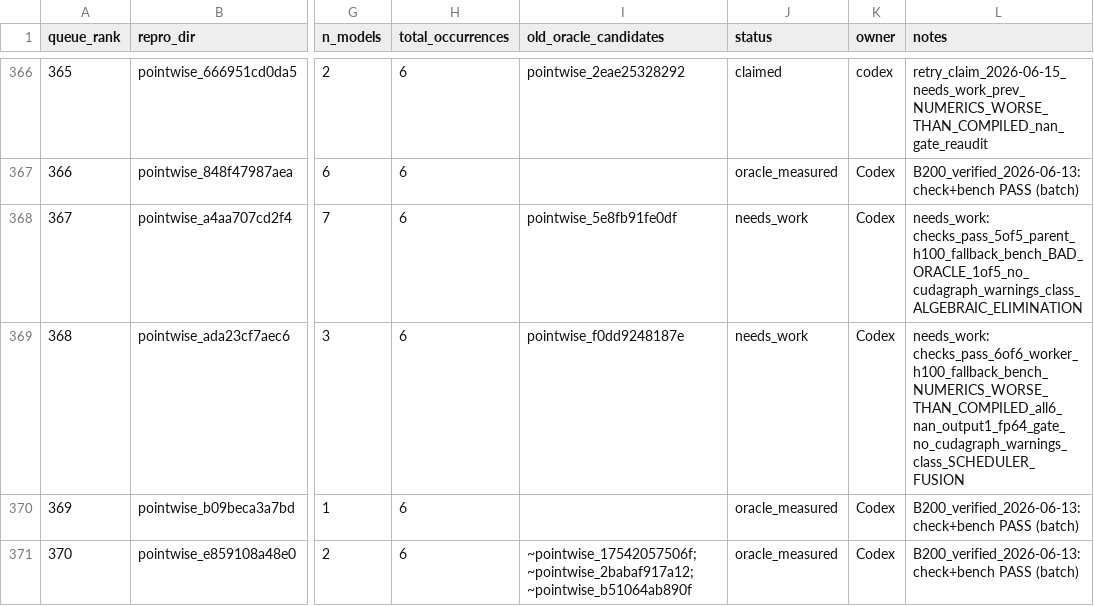
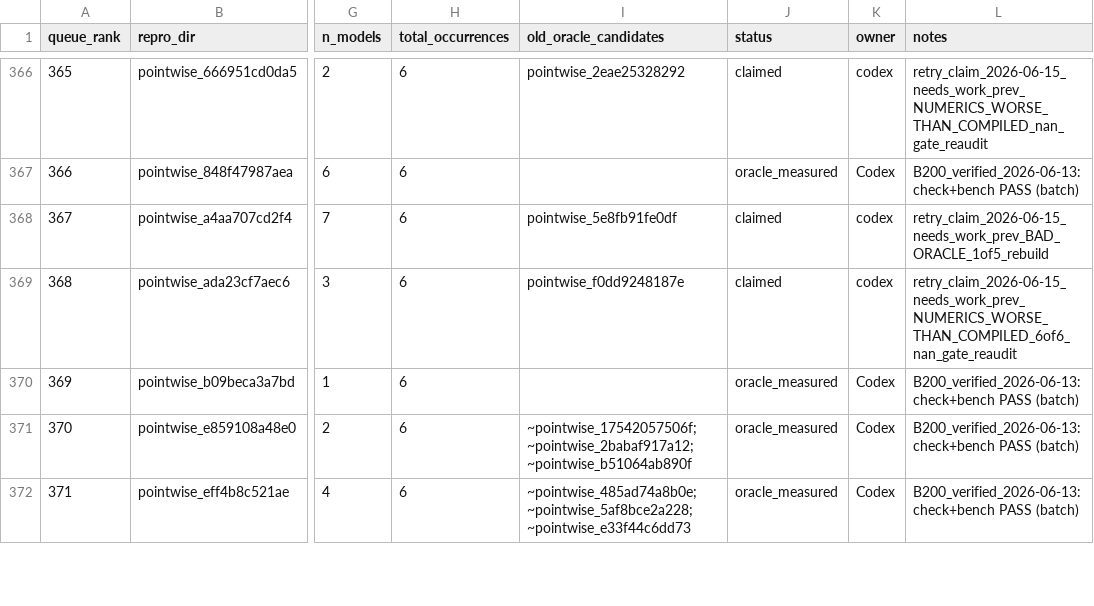
Before and after one commit to eellison/better-benchmark, a CSV file: investigation_results/oracle_migration_queue.csv, drawn as a sheet; only a part is shown, gaps mark what is left out; the shorter side is filled out with more unchanged rows; the diff names each change by its address in the sheet, - before the commit and + after, or states it on an @@ line.

Commit message:
Claim retry rows 367 and 368

```diff
--- a/investigation_results/oracle_migration_queue.csv
+++ b/investigation_results/oracle_migration_queue.csv
-J368:J369 (status): needs_work
+J368:J369 (status): claimed
-K368:K369 (owner): Codex
+K368:K369 (owner): codex
-L368 (notes): needs_work: checks_pass_5of5_parent_h100_fallback_bench_BAD_ORACLE_1of5_no_cudagraph_warnings_class_ALGEBRAIC_ELIMINATION
+L368 (notes): retry_claim_2026-06-15_needs_work_prev_BAD_ORACLE_1of5_rebuild
-L369 (notes): needs_work: checks_pass_6of6_worker_h100_fallback_bench_NUMERICS_WORSE_THAN_COMPILED_all6_nan_output1_fp64_gate_no_cudagraph_warnings_class_SCHEDULER_FUSION
+L369 (notes): retry_claim_2026-06-15_needs_work_prev_NUMERICS_WORSE_THAN_COMPILED_6of6_nan_gate_reaudit
```
